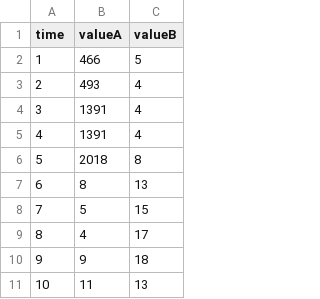
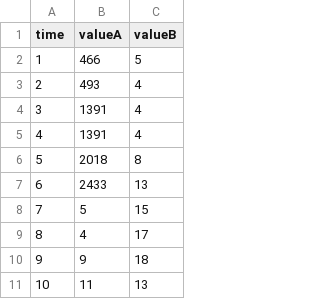
Before and after one commit to veenivinta/varinder, a CSV file: vaw.csv, drawn as a sheet.

Commit message:
Update vaw.csv
update

```diff
--- a/vaw.csv
+++ b/vaw.csv
@@ -6,3 +6,3 @@ time,valueA,valueB
 5,   2018,     8,
-6,   8,     13,
+6,   2433,     13,
 7,   5,     15,
```
